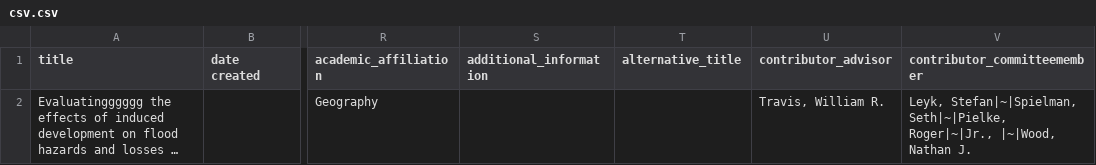
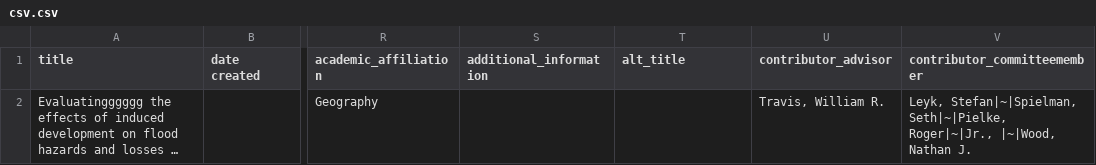
Before and after one commit to culibraries/ir-scholar, a CSV file: app/importers/csv.csv, drawn as a sheet; only a part is shown, gaps mark what is left out; long unchanged cells end in …; the diff names each change by its address in the sheet, - before the commit and + after, or states it on an @@ line.

```diff
--- a/app/importers/csv.csv
+++ b/app/importers/csv.csv
-T1: alternative_title
+T1: alt_title
```
Also changed, not shown: 42 other files.
